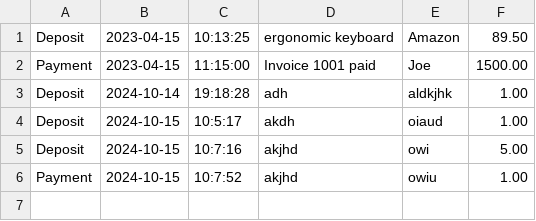
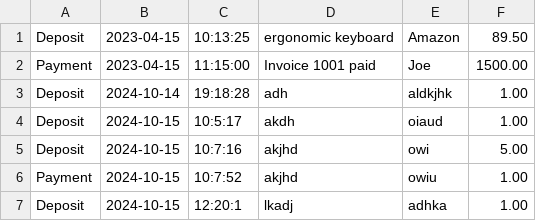
Before and after one commit to YearUp2024/AccountingLedgerApp, a CSV file: transactions.csv, drawn as a sheet.

Commit message:
Making update to DepositMenu Class

```diff
--- a/transactions.csv
+++ b/transactions.csv
@@ -6 +6,2 @@ Deposit|2024-10-15|10:7:16|akjhd|owi|5.00
 Payment|2024-10-15|10:7:52|akjhd|owiu|1.00
+Deposit|2024-10-15|12:20:1|lkadj|adhka|1.00
```
Also changed, not shown: 2 other files.
